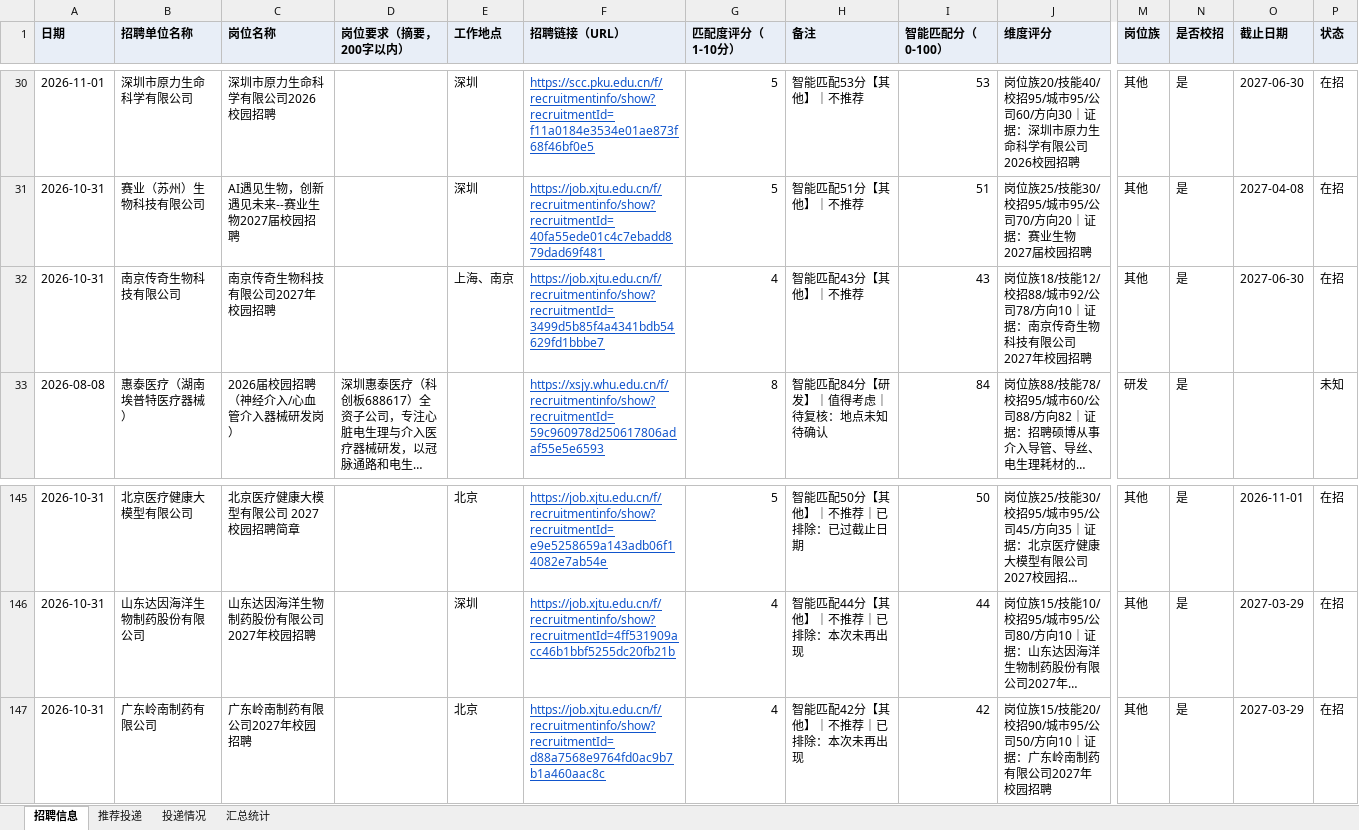
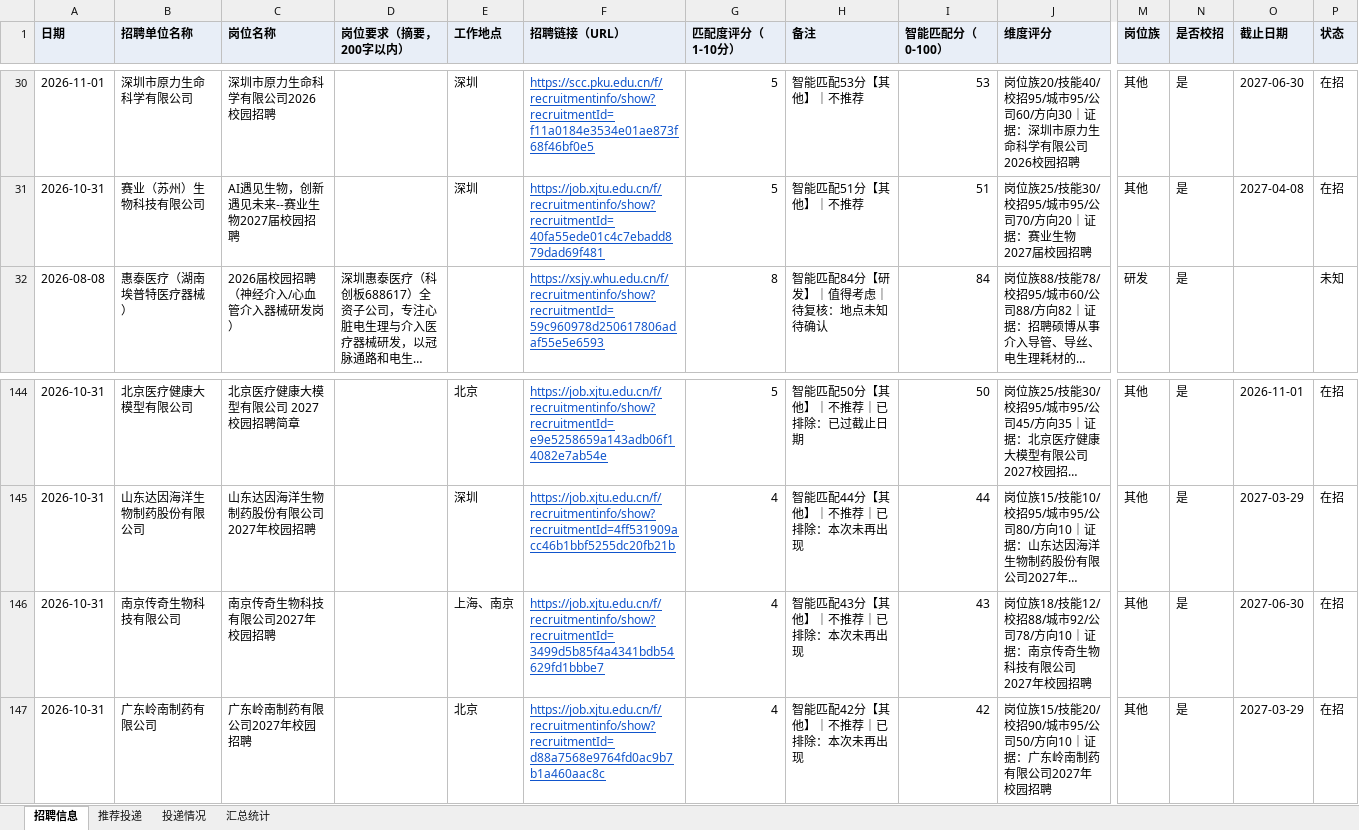
Before and after one commit to Zhengjinweizai/ob-search-vascular-stent, an Excel workbook: 求职记录.xlsx, sheet 招聘信息, drawn as a sheet; only a part is shown, gaps mark what is left out; long unchanged cells end in …; values as stored, in another font and other column widths than the file's, no borders; removed rows and columns are numbered as before the commit, all else as after; rows hold the shown columns only; the diff names each change by its address in the sheet, - before the commit and + after, or states it on an @@ line.

```diff
--- a/求职记录.xlsx (sheet 招聘信息)
+++ b/求职记录.xlsx (sheet 招聘信息)
-row 32: 2026-10-31 | 南京传奇生物科技有限公司 | 南京传奇生物科技有限公司2027年校园招聘 |  | 上海、南京 | https://job.xjtu.edu.cn/f/recruitmentinfo/show?recruitmentId=3499d5b85f4a4341bdb54629fd1bbbe7 | 4 | 智能匹配43分【其他】｜不推荐 | 43 | 岗位族18/技能12/校招88/城市92/公司78/方向10｜证据：南京传奇生物科技有限公司2027年校园招聘 | 其他 | 是 | 2027-06-30 | 在招
+row 146: 2026-10-31 | 南京传奇生物科技有限公司 | 南京传奇生物科技有限公司2027年校园招聘 |  | 上海、南京 | https://job.xjtu.edu.cn/f/recruitmentinfo/show?recruitmentId=3499d5b85f4a4341bdb54629fd1bbbe7 | 4 | 智能匹配43分【其他】｜不推荐｜已排除：本次未再出现 | 43 | 岗位族18/技能12/校招88/城市92/公司78/方向10｜证据：南京传奇生物科技有限公司2027年校园招聘 | 其他 | 是 | 2027-06-30 | 在招
```
Also changed, not shown: sheet 汇总统计, 2 other files.
